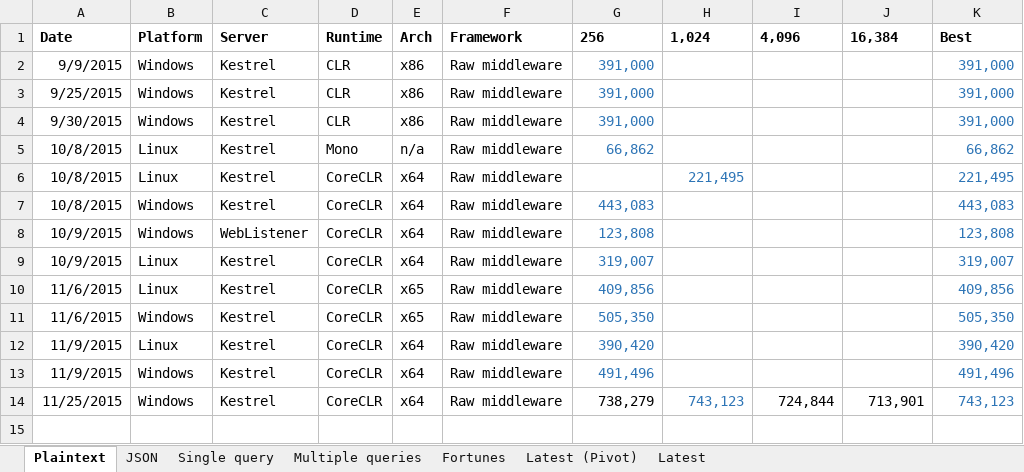
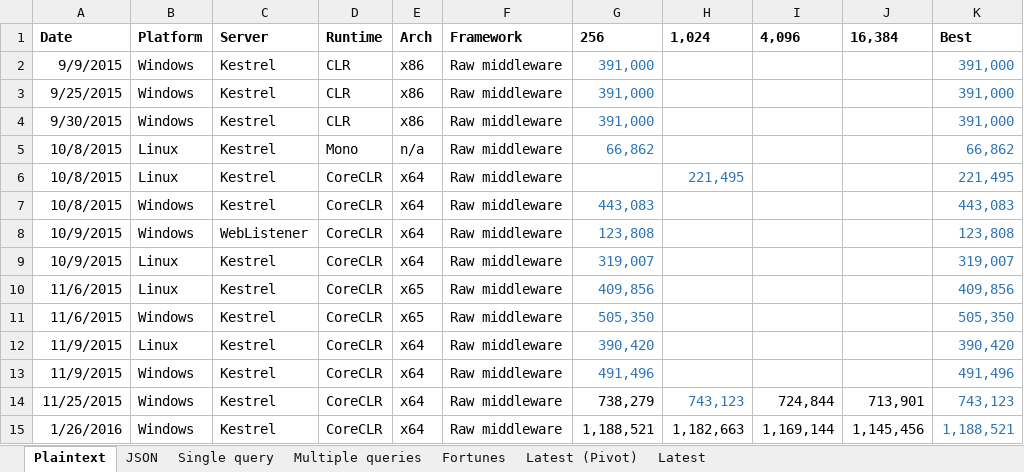
Before and after one commit to aspnet/Benchmarks, an Excel workbook: results/Results.xlsx, sheet Plaintext, drawn as a sheet; values as stored, in another font and other column widths than the file's, no borders; the diff names each change by its address in the sheet, - before the commit and + after, or states it on an @@ line.

Commit message:
Updated plaintext results for Windows

```diff
--- a/results/Results.xlsx (sheet Plaintext)
+++ b/results/Results.xlsx (sheet Plaintext)
+row 15: 1/26/2016 | Windows | Kestrel | CoreCLR | x64 | Raw middleware | 1,188,521 | 1,182,663 | 1,169,144 | 1,145,456 | 1,188,521
```
